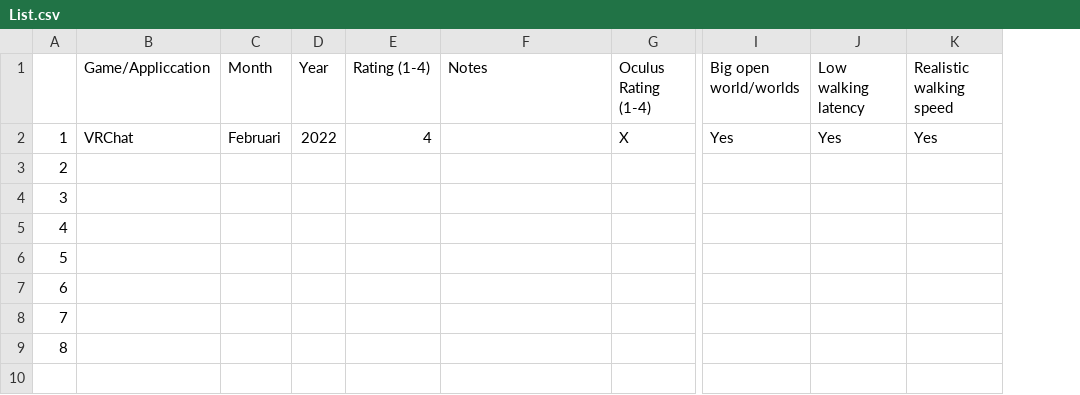
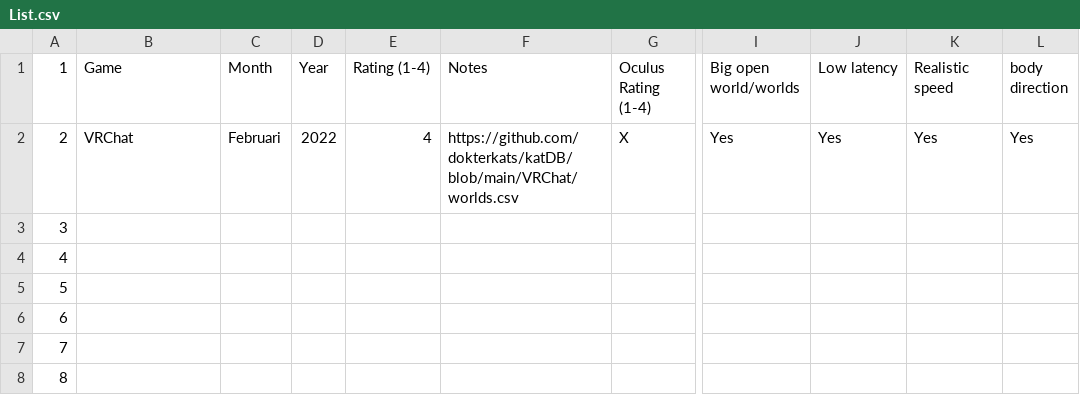
Before and after one commit to dokterkats/katDB, a CSV file: List.csv, drawn as a sheet; only a part is shown, gaps mark what is left out; removed rows and columns are numbered as before the commit, all else as after; rows hold the shown columns only; the diff names each change by its address in the sheet, - before the commit and + after, or states it on an @@ line.

Commit message:
Add files via upload

```diff
--- a/List.csv
+++ b/List.csv
+column L (body direction), row 2: Yes
@@ column A (1) renumbered between rows 1 and 8 @@
-B1: Game/Appliccation
+B1: Game
-J1: Low walking latency
+J1: Low latency
-K1: Realistic walking speed
+K1: Realistic speed
-F2 (Notes): (empty)
+F2 (Notes): https://github.com/dokterkats/katDB/blob/main/VRChat/worlds.csv
-row 9: 8
```
